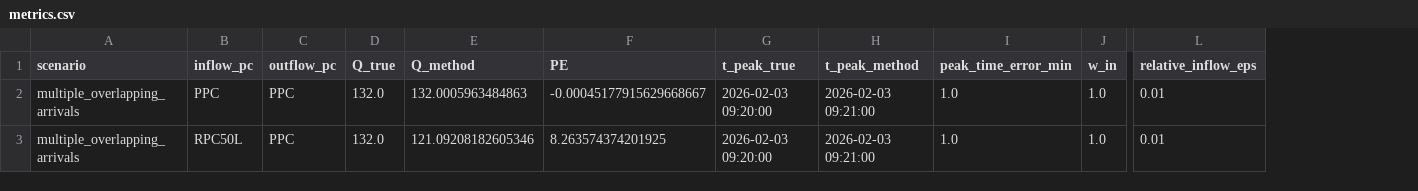
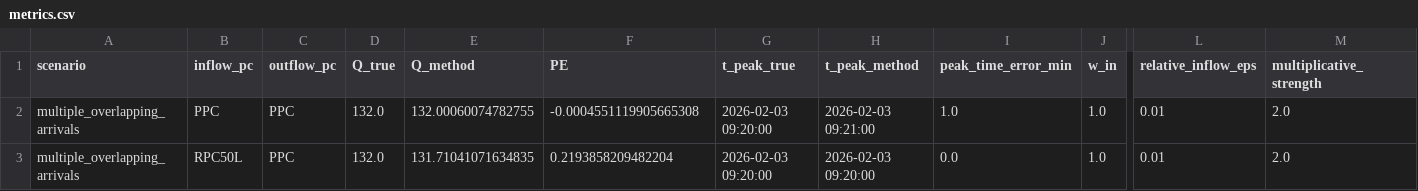
Before and after one commit to c-lundman/occupancy-wait-estimation, a CSV file: data/scenarios/multiple_overlapping_arrivals/metrics.csv, drawn as a sheet; only a part is shown, gaps mark what is left out; the diff names each change by its address in the sheet, - before the commit and + after, or states it on an @@ line.

Commit message:
Set multiplicative strength default to 2.0 and rerun scenario benchmarks

```diff
--- a/data/scenarios/multiple_overlapping_arrivals/metrics.csv
+++ b/data/scenarios/multiple_overlapping_arrivals/metrics.csv
+column M (multiplicative_strength), rows 2-3: 2.0 | 2.0
-E2 (Q_method): 132.0005963484863
+E2 (Q_method): 132.00060074782755
-F2 (PE): -0.00045177915629668667
+F2 (PE): -0.0004551119905665308
-E3 (Q_method): 121.09208182605346
+E3 (Q_method): 131.71041071634835
-F3 (PE): 8.263574374201925
+F3 (PE): 0.2193858209482204
-H3 (t_peak_method): 2026-02-03 09:21:00
+H3 (t_peak_method): 2026-02-03 09:20:00
-I3 (peak_time_error_min): 1.0
+I3 (peak_time_error_min): 0.0
```
Also changed, not shown: 8 other files.
